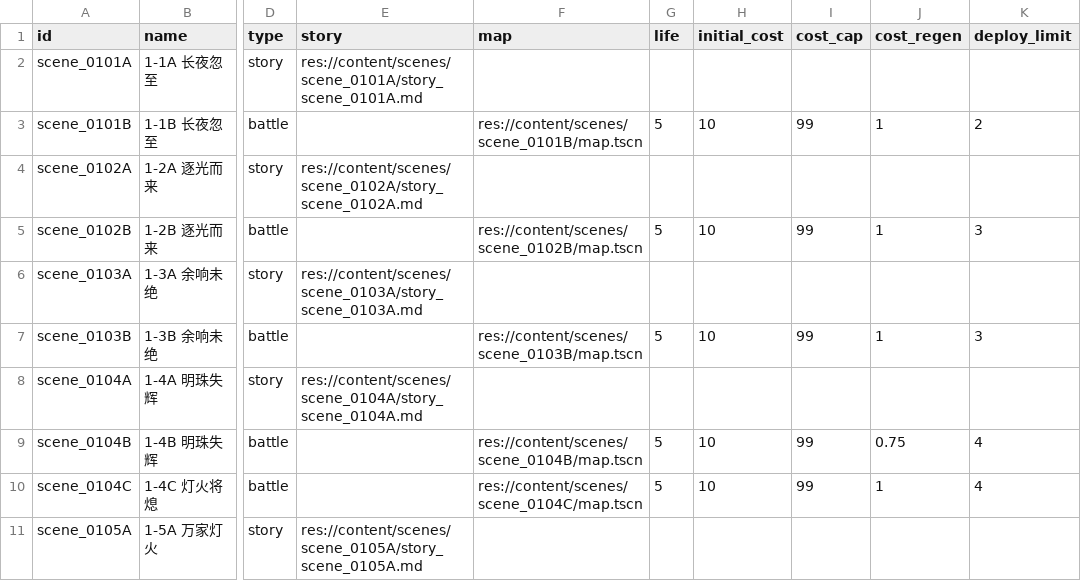
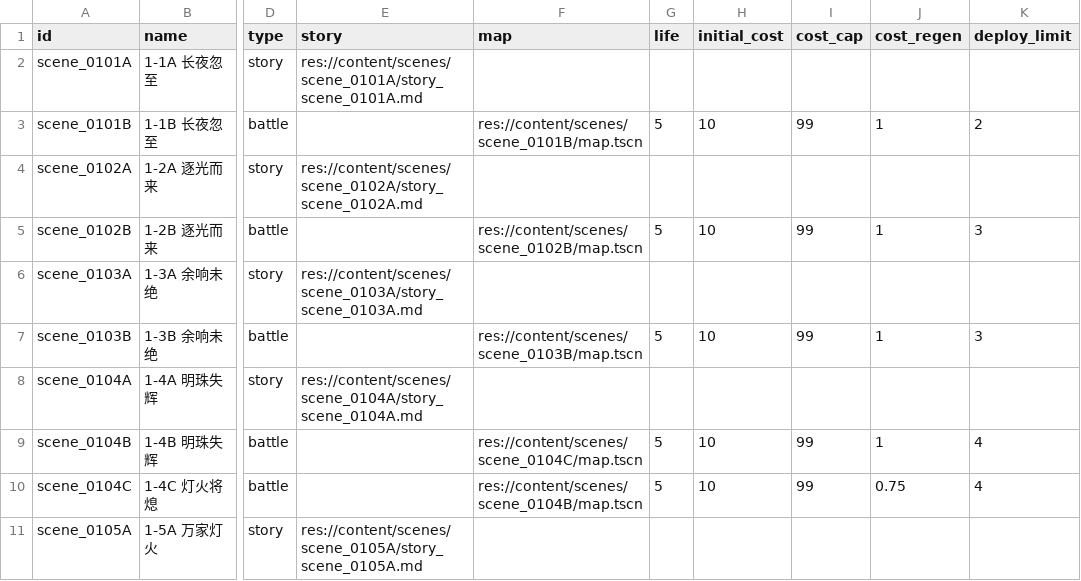
Before and after one commit to vitalight/Star-World-V3, a CSV file: content/campaign/levels.csv, drawn as a sheet; only a part is shown, gaps mark what is left out; the diff names each change by its address in the sheet, - before the commit and + after, or states it on an @@ line.

```diff
--- a/content/campaign/levels.csv
+++ b/content/campaign/levels.csv
-F9 (map): res://content/scenes/scene_0104B/map.tscn
+F9 (map): res://content/scenes/scene_0104C/map.tscn
-J9 (cost_regen): 0.75
+J9 (cost_regen): 1
-F10 (map): res://content/scenes/scene_0104C/map.tscn
+F10 (map): res://content/scenes/scene_0104B/map.tscn
-J10 (cost_regen): 1
+J10 (cost_regen): 0.75
```
Also changed, not shown: content/campaign/waves.csv, 12 other files.
